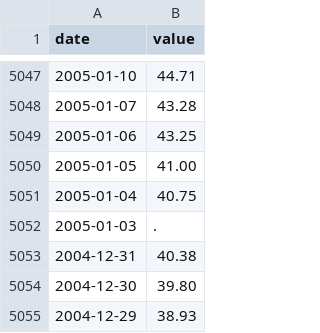
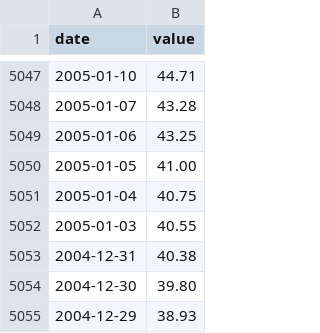
Before and after one commit to asgerbo/Master_thesis_oecon, a CSV file: Master/Data/brent_filtered.csv, drawn as a sheet; only a part is shown, gaps mark what is left out.

Commit message:
Update brent_filtered.csv

```diff
--- a/Master/Data/brent_filtered.csv
+++ b/Master/Data/brent_filtered.csv
@@ -5051,3 +5051,3 @@ date,value
 2005-01-04,40.75
-2005-01-03,.
+2005-01-03,40.55
 2004-12-31,40.38
```
